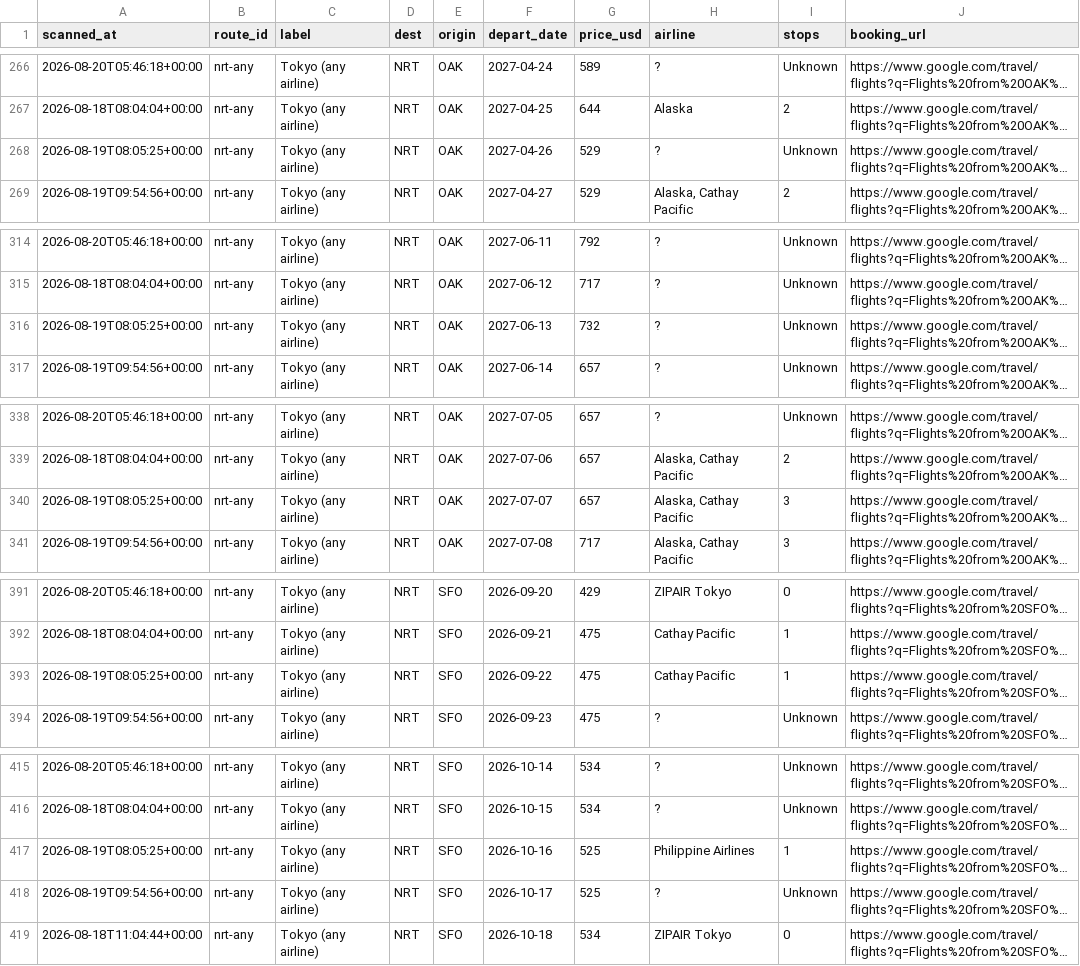
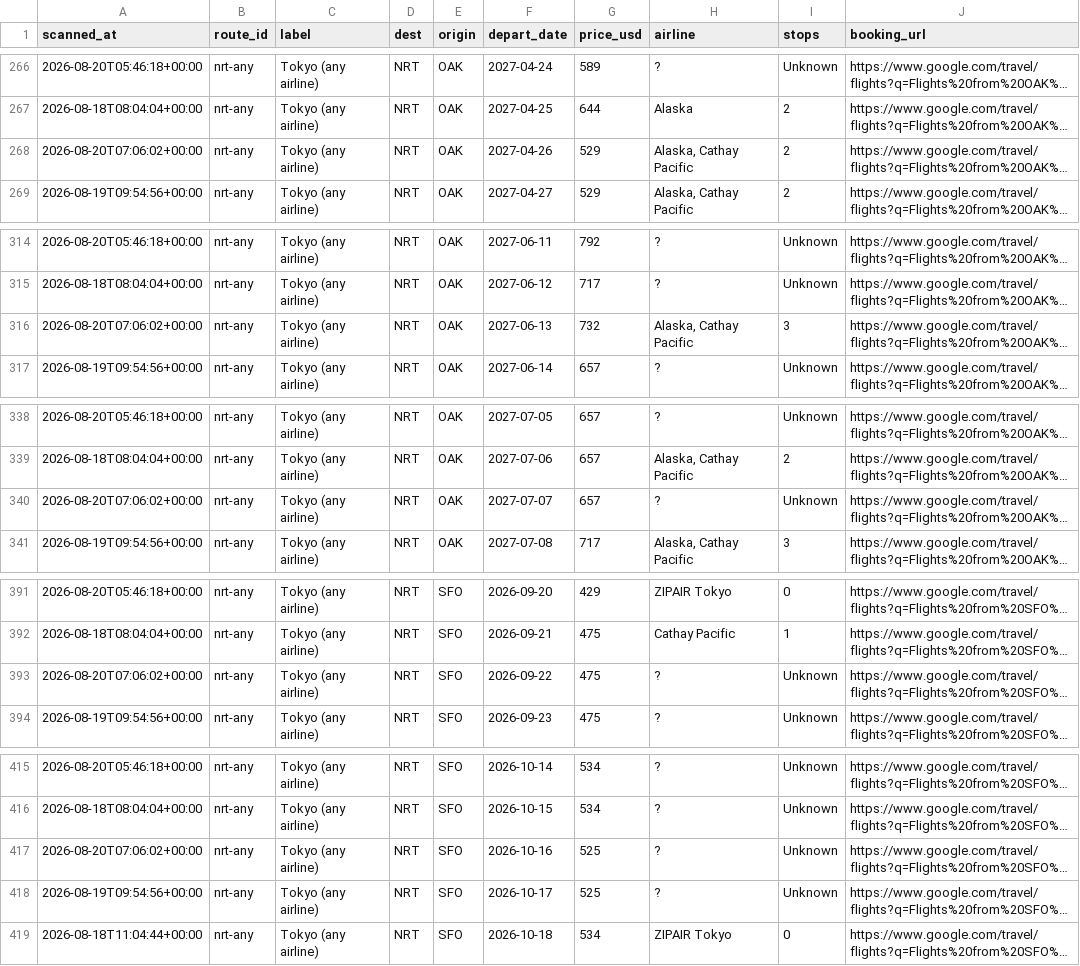
Before and after one commit to vanqd3216-dev/fare-tracker, a CSV file: calendar_latest.csv, drawn as a sheet; only a part is shown, gaps mark what is left out; long unchanged cells end in …; the diff covers the shown part only; the diff names each change by its address in the sheet, - before the commit and + after, or states it on an @@ line.

```diff
--- a/calendar_latest.csv
+++ b/calendar_latest.csv
-A268 (scanned_at): 2026-08-19T08:05:25+00:00
+A268 (scanned_at): 2026-08-20T07:06:02+00:00
-H268 (airline): ?
+H268 (airline): Alaska, Cathay Pacific
-I268 (stops): Unknown
+I268 (stops): 2
-A316 (scanned_at): 2026-08-19T08:05:25+00:00
+A316 (scanned_at): 2026-08-20T07:06:02+00:00
-H316 (airline): ?
+H316 (airline): Alaska, Cathay Pacific
-I316 (stops): Unknown
+I316 (stops): 3
-A340 (scanned_at): 2026-08-19T08:05:25+00:00
+A340 (scanned_at): 2026-08-20T07:06:02+00:00
-H340 (airline): Alaska, Cathay Pacific
+H340 (airline): ?
-I340 (stops): 3
+I340 (stops): Unknown
-A393 (scanned_at): 2026-08-19T08:05:25+00:00
+A393 (scanned_at): 2026-08-20T07:06:02+00:00
-H393 (airline): Cathay Pacific
+H393 (airline): ?
-I393 (stops): 1
+I393 (stops): Unknown
-A417 (scanned_at): 2026-08-19T08:05:25+00:00
+A417 (scanned_at): 2026-08-20T07:06:02+00:00
-H417 (airline): Philippine Airlines
+H417 (airline): ?
-I417 (stops): 1
+I417 (stops): Unknown
```
Also changed, not shown: 181 edited cells elsewhere in this file.
